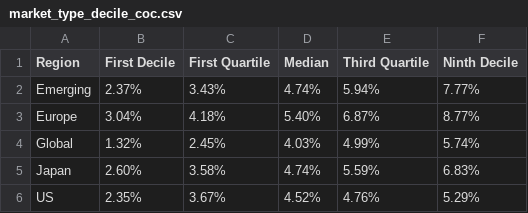
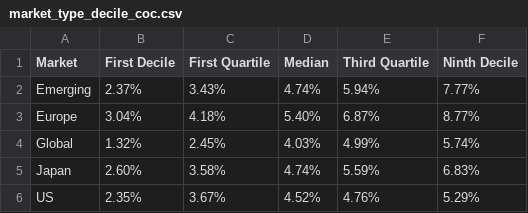
Before and after one commit to sachienms/valuateur, a CSV file: src/tbls/market_type_decile_coc.csv, drawn as a sheet.

Commit message:
header change

```diff
--- a/src/tbls/market_type_decile_coc.csv
+++ b/src/tbls/market_type_decile_coc.csv
@@ -1,2 +1,2 @@
-Region,First Decile,First Quartile,Median,Third Quartile,Ninth Decile
+Market,First Decile,First Quartile,Median,Third Quartile,Ninth Decile
 Emerging,2.37%,3.43%,4.74%,5.94%,7.77%
```
